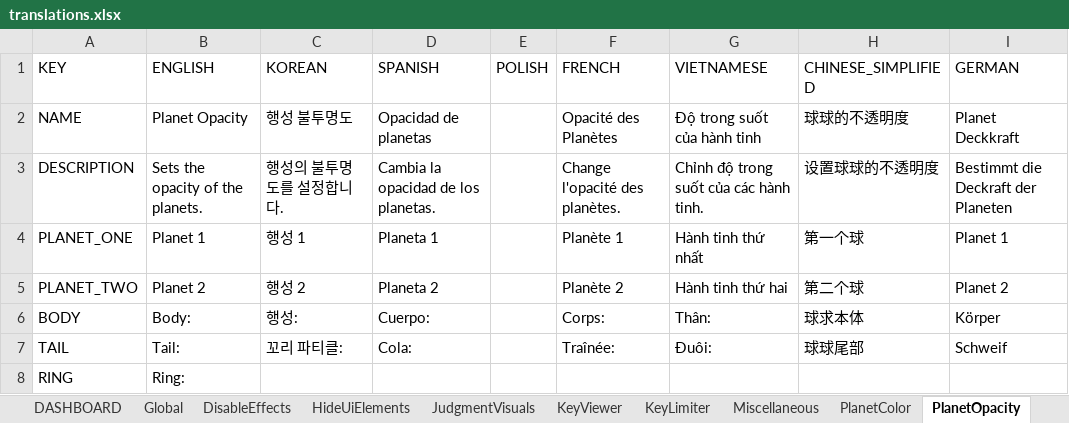
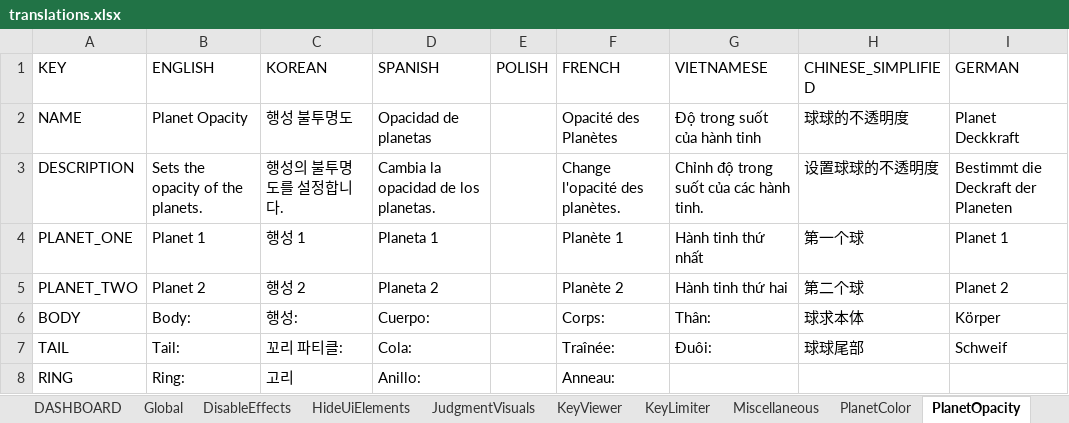
Before and after one commit to PizzaLovers007/AdofaiTweaks, an Excel workbook: AdofaiTweaks.Generator/translations.xlsx, sheet PlanetOpacity, drawn as a sheet; values as stored, in another font and other column widths than the file's, no borders; the diff names each change by its address in the sheet, - before the commit and + after, or states it on an @@ line.

```diff
--- a/AdofaiTweaks.Generator/translations.xlsx (sheet PlanetOpacity)
+++ b/AdofaiTweaks.Generator/translations.xlsx (sheet PlanetOpacity)
-C8 (KOREAN): (empty)
+C8 (KOREAN): 고리
-D8 (SPANISH): (empty)
+D8 (SPANISH): Anillo:
-F8 (FRENCH): (empty)
+F8 (FRENCH): Anneau:
```
Also changed, not shown: sheet DASHBOARD, sheet KeyViewer.
